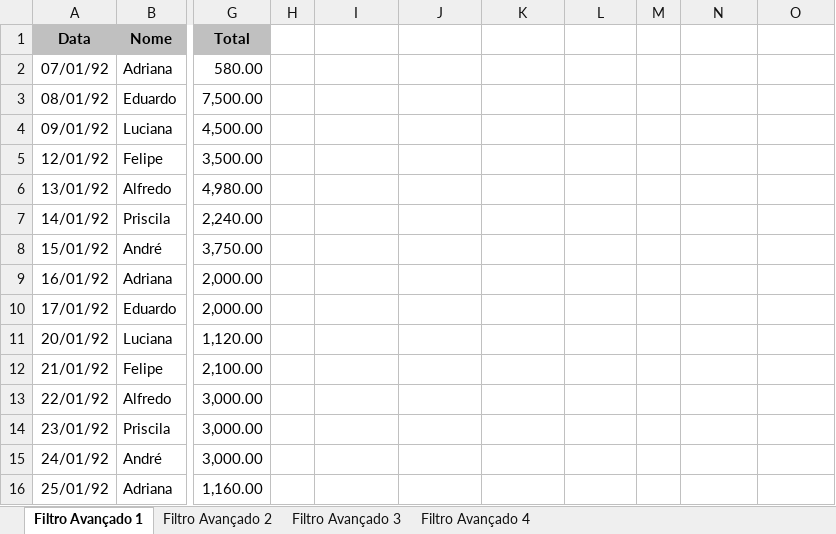
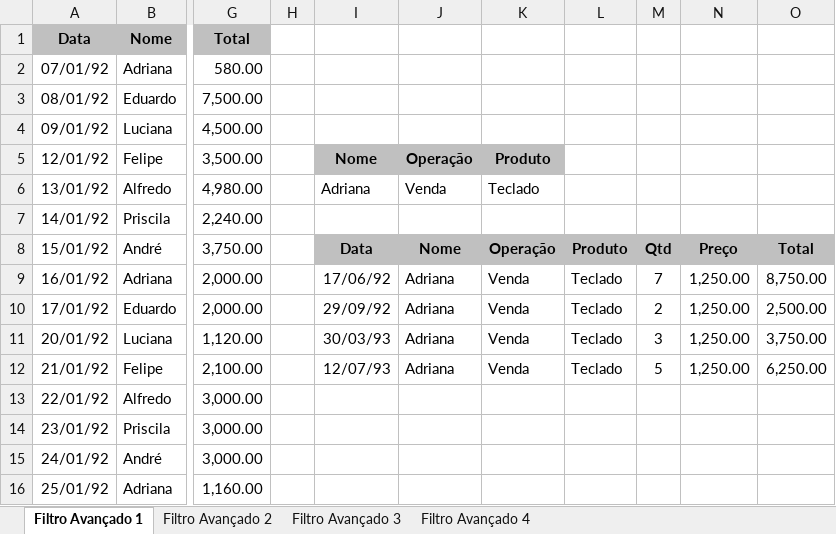
Before and after one commit to Yuri-Mendes/Classes_Excel_Senac, an Excel workbook: Primeiro dia de Excel Avançado 03062023 - Yuri Mendes/ex_FAvançado.xlsx, sheet Filtro Avançado 1, drawn as a sheet; only a part is shown, gaps mark what is left out; values as stored, in another font and other column widths than the file's, no borders; charts and pictures not drawn; the diff names each change by its address in the sheet, - before the commit and + after, or states it on an @@ line.

```diff
--- a/Primeiro dia de Excel Avançado 03062023 - Yuri Mendes/ex_FAvançado.xlsx (sheet Filtro Avançado 1)
+++ b/Primeiro dia de Excel Avançado 03062023 - Yuri Mendes/ex_FAvançado.xlsx (sheet Filtro Avançado 1)
-I5: (empty)
+I5: Nome
-I5:K5 fill: none
+I5:K5 fill: #C0C0C0
-J5: (empty)
+J5: Operação
-K5: (empty)
+K5: Produto
-I6: (empty)
+I6: Adriana
-J6: (empty)
+J6: Venda
-K6: (empty)
+K6: Teclado
-I8: (empty)
+I8: Data
-I8:O8 fill: none
+I8:O8 fill: #C0C0C0
-J8: (empty)
+J8: Nome
-K8: (empty)
+K8: Operação
-L8: (empty)
+L8: Produto
-M8: (empty)
+M8: Qtd
-N8: (empty)
+N8: Preço
-O8: (empty)
+O8: Total
-I9: (empty)
+I9: 17/06/92
-J9:J12: (empty)
+J9:J12: Adriana
-K9:K12: (empty)
+K9:K12: Venda
-L9:L12: (empty)
+L9:L12: Teclado
-M9: (empty)
+M9: 7
-N9:N12: (empty)
+N9:N12: 1,250.00
-O9: (empty)
+O9: 8,750.00
-I10: (empty)
+I10: 29/09/92
-M10: (empty)
+M10: 2
-O10: (empty)
+O10: 2,500.00
-I11: (empty)
+I11: 30/03/93
-M11: (empty)
+M11: 3
-O11: (empty)
+O11: 3,750.00
-I12: (empty)
+I12: 12/07/93
-M12: (empty)
+M12: 5
-O12: (empty)
+O12: 6,250.00
```
Also changed, not shown: sheet Filtro Avançado 3, sheet Filtro Avançado 4, sheet Filtro Avançado 2, 2 other files.
